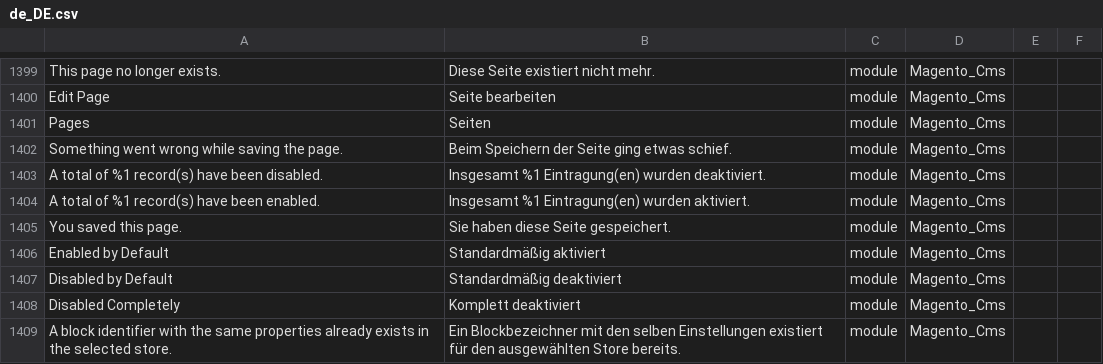
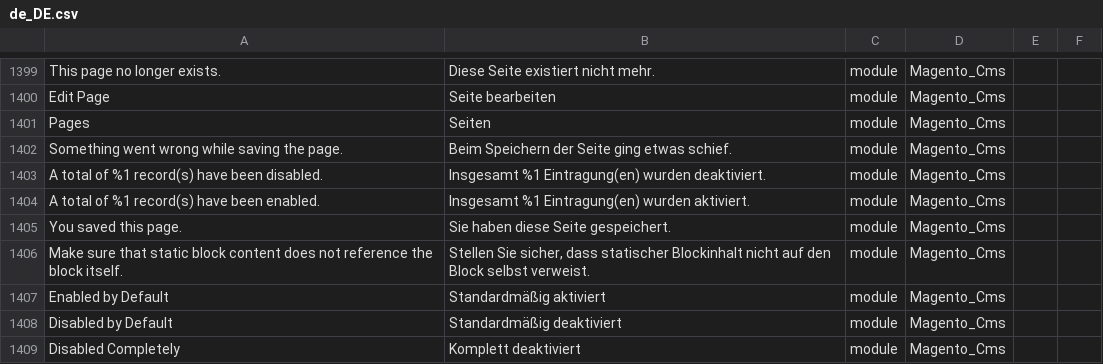
Before and after one commit to therool/language_de_de, a CSV file: de_DE.csv, drawn as a sheet; only a part is shown, gaps mark what is left out; the shorter side is filled out with more unchanged rows.

```diff
--- a/de_DE.csv
+++ b/de_DE.csv
@@ -1405,2 +1405,3 @@ Pages,Seiten,module,Magento_Cms
 "You saved this page.","Sie haben diese Seite gespeichert.",module,Magento_Cms
+"Make sure that static block content does not reference the block itself.","Stellen Sie sicher, dass statischer Blockinhalt nicht auf den Block selbst verweist.",module,Magento_Cms
 "Enabled by Default","Standardmäßig aktiviert",module,Magento_Cms
```
Also changed, not shown: 1 other file.
